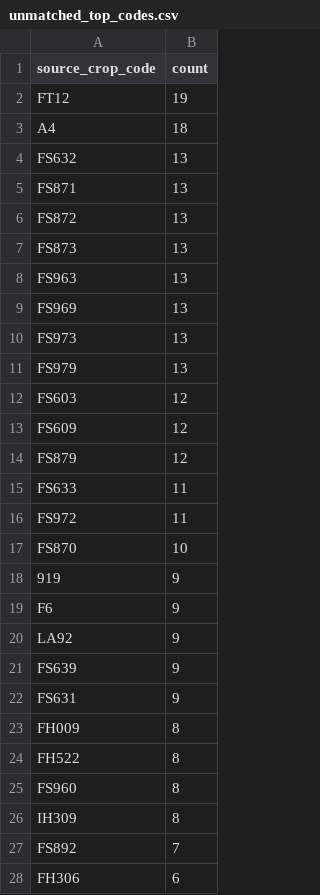
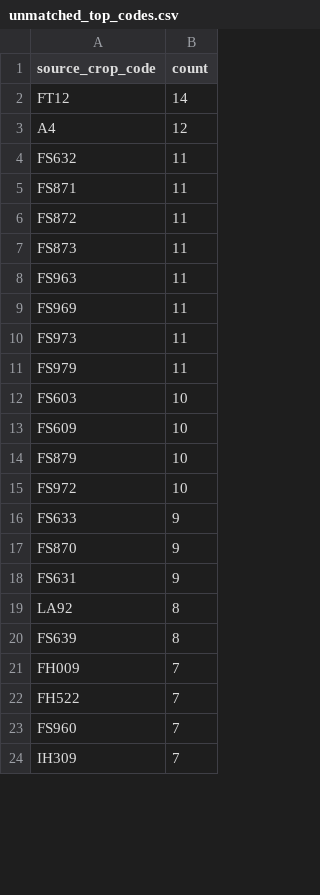
Before and after one commit to junborisproject0207-collab/vege-price-backend, a CSV file: output/unmatched_top_codes.csv, drawn as a sheet; only a part is shown; the diff covers the shown part only.

```diff
--- a/output/unmatched_top_codes.csv
+++ b/output/unmatched_top_codes.csv
@@ -1,28 +1,24 @@
 source_crop_code,count
-FT12,19
-A4,18
-FS632,13
-FS871,13
-FS872,13
-FS873,13
-FS963,13
-FS969,13
-FS973,13
-FS979,13
-FS603,12
-FS609,12
-FS879,12
-FS633,11
-FS972,11
-FS870,10
-919,9
-F6,9
-LA92,9
-FS639,9
+FT12,14
+A4,12
+FS632,11
+FS871,11
+FS872,11
+FS873,11
+FS963,11
+FS969,11
+FS973,11
+FS979,11
+FS603,10
+FS609,10
+FS879,10
+FS972,10
+FS633,9
+FS870,9
 FS631,9
-FH009,8
-FH522,8
-FS960,8
-IH309,8
-FS892,7
-FH306,6
+LA92,8
+FS639,8
+FH009,7
+FH522,7
+FS960,7
+IH309,7
```
Also changed, not shown: 7 added rows, 6 removed rows and 8 edited cells elsewhere in this file, output/unmatched_price_items.csv, output/unmatched_top_names.csv, 9 other files.
